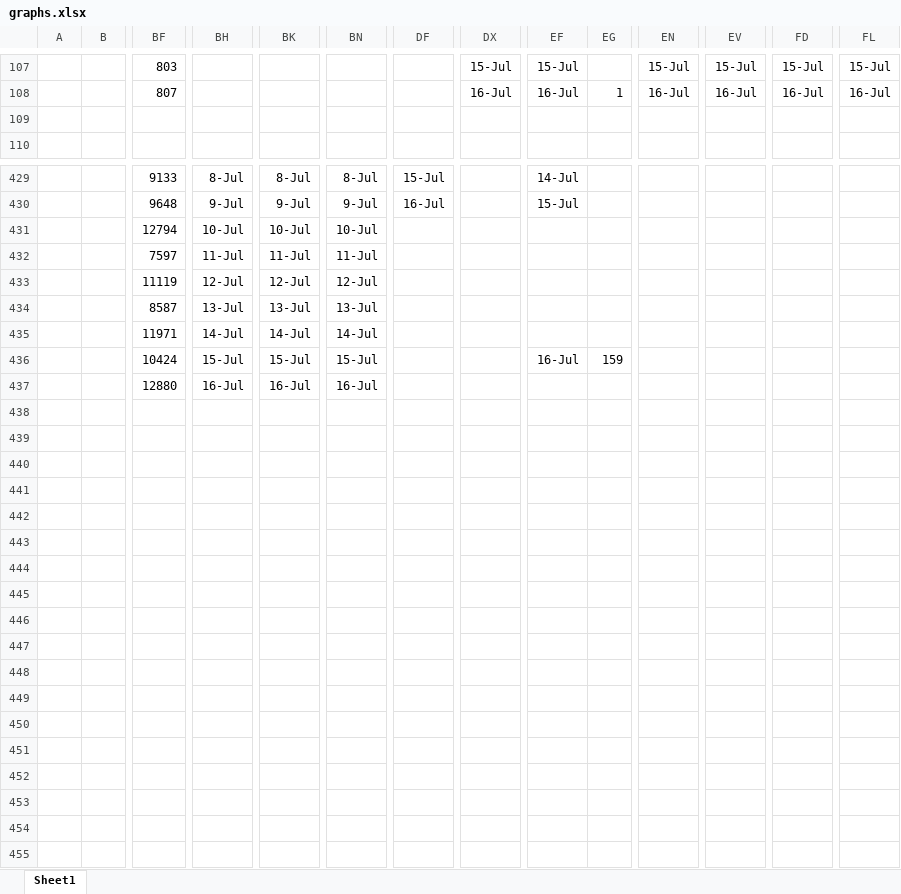
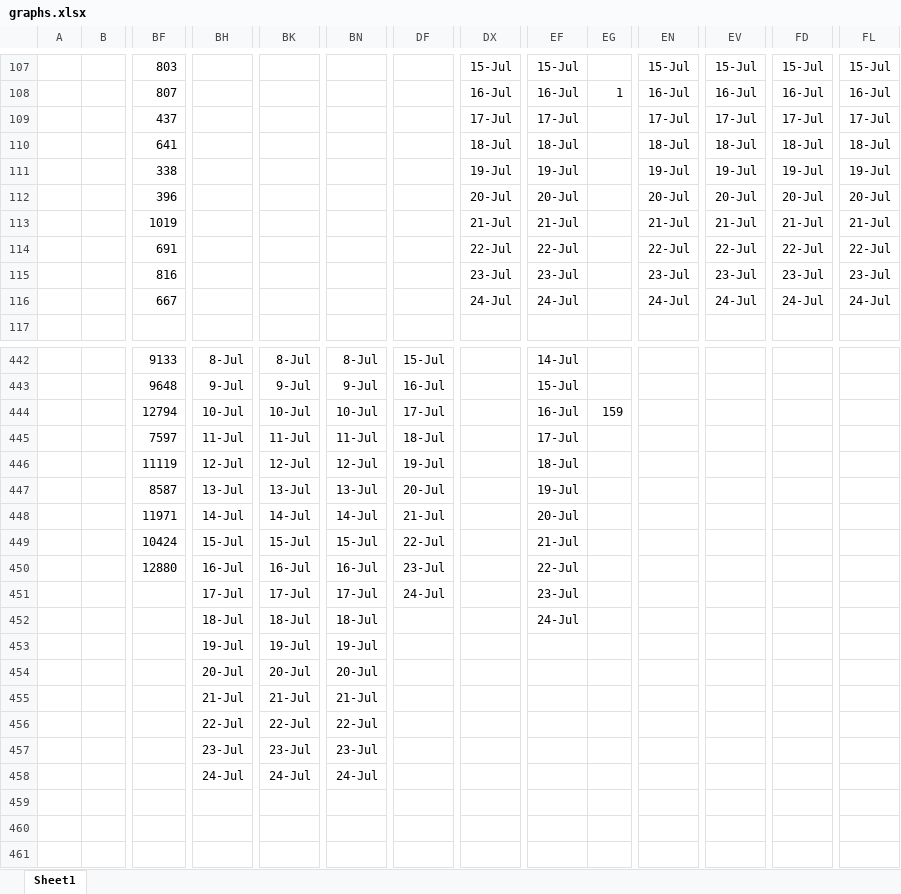
Before and after one commit to coronavirus-2020-data/coronavirus-data, an Excel workbook: other/graphs.xlsx, sheet Sheet1, drawn as a sheet; only a part is shown, gaps mark what is left out; the shorter side is filled out with more unchanged rows; values as stored, in another font and other column widths than the file's, no borders; charts and pictures not drawn; addresses are those after the commit; rows hold the shown columns only; the diff covers the shown part only; the diff names each change by its address in the sheet, - before the commit and + after, or states it on an @@ line.

```diff
--- a/other/graphs.xlsx (sheet Sheet1)
+++ b/other/graphs.xlsx (sheet Sheet1)
-row 109: (empty)
+row 109:  |  | 437 |  |  |  |  | 17-Jul | 17-Jul |  | 17-Jul | 17-Jul | 17-Jul | 17-Jul
+row 110:  |  | 641 |  |  |  |  | 18-Jul | 18-Jul |  | 18-Jul | 18-Jul | 18-Jul | 18-Jul
+row 111:  |  | 338 |  |  |  |  | 19-Jul | 19-Jul |  | 19-Jul | 19-Jul | 19-Jul | 19-Jul
+row 112:  |  | 396 |  |  |  |  | 20-Jul | 20-Jul |  | 20-Jul | 20-Jul | 20-Jul | 20-Jul
+row 113:  |  | 1019 |  |  |  |  | 21-Jul | 21-Jul |  | 21-Jul | 21-Jul | 21-Jul | 21-Jul
+row 114:  |  | 691 |  |  |  |  | 22-Jul | 22-Jul |  | 22-Jul | 22-Jul | 22-Jul | 22-Jul
+row 115:  |  | 816 |  |  |  |  | 23-Jul | 23-Jul |  | 23-Jul | 23-Jul | 23-Jul | 23-Jul
+row 116:  |  | 667 |  |  |  |  | 24-Jul | 24-Jul |  | 24-Jul | 24-Jul | 24-Jul | 24-Jul
-DF444: (empty)
+DF444: 17-Jul
-EF444: (empty)
+EF444: 16-Jul
-EG444: (empty)
+EG444: 159
-DF445: (empty)
+DF445: 18-Jul
-EF445: (empty)
+EF445: 17-Jul
-DF446: (empty)
+DF446: 19-Jul
-EF446: (empty)
+EF446: 18-Jul
-DF447: (empty)
+DF447: 20-Jul
-EF447: (empty)
+EF447: 19-Jul
-DF448: (empty)
+DF448: 21-Jul
-EF448: (empty)
+EF448: 20-Jul
-DF449: (empty)
+DF449: 22-Jul
-EF449: 16-Jul
+EF449: 21-Jul
-EG449: 159
+EG449: (empty)
-DF450: (empty)
+DF450: 23-Jul
-EF450: (empty)
+EF450: 22-Jul
-row 451: (empty)
+row 451:  |  |  | 17-Jul | 17-Jul | 17-Jul | 24-Jul |  | 23-Jul
+row 452:  |  |  | 18-Jul | 18-Jul | 18-Jul |  |  | 24-Jul
+row 453:  |  |  | 19-Jul | 19-Jul | 19-Jul
+row 454:  |  |  | 20-Jul | 20-Jul | 20-Jul
+row 455:  |  |  | 21-Jul | 21-Jul | 21-Jul
+row 456:  |  |  | 22-Jul | 22-Jul | 22-Jul
+row 457:  |  |  | 23-Jul | 23-Jul | 23-Jul
+row 458:  |  |  | 24-Jul | 24-Jul | 24-Jul
```
Also changed, not shown: 14 added rows and 4 edited cells elsewhere in this sheet, formulas that keep their value, charts or pictures, county.xlsx, populations.xlsx, 8 other files.
